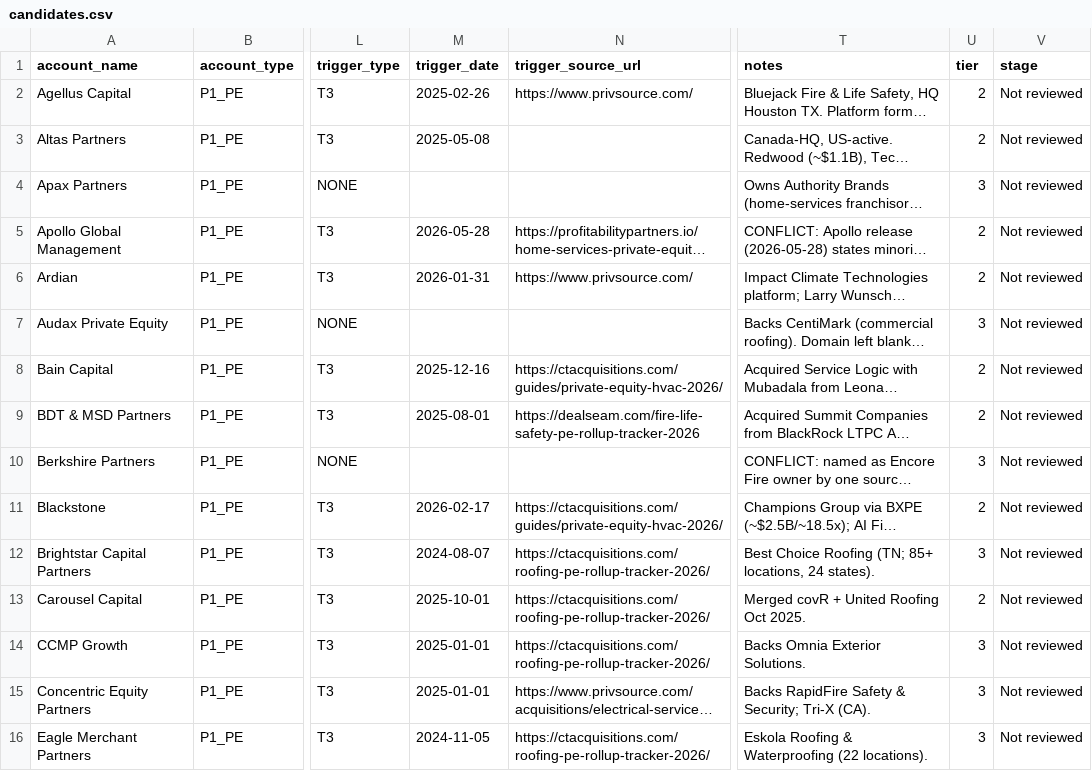
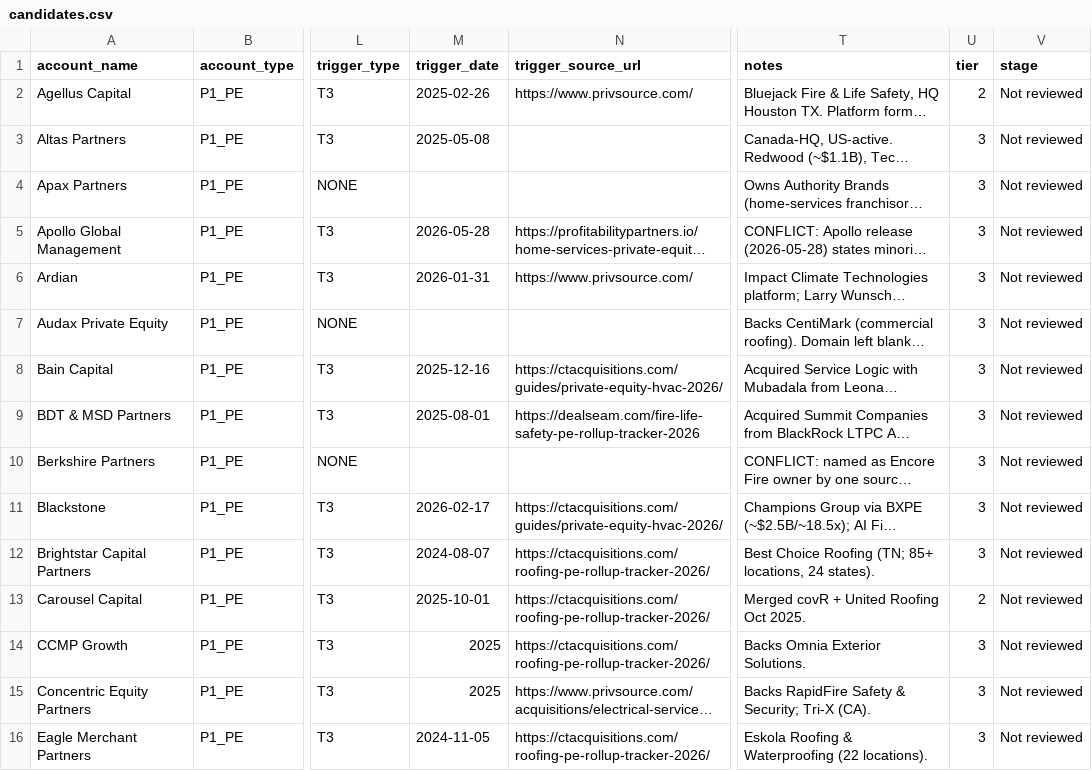
Before and after one commit to paulbryantbaker-art/SMBx, a CSV file: studio/clients/candidates.csv, drawn as a sheet; only a part is shown, gaps mark what is left out; long unchanged cells end in …; the diff covers the shown part only; the diff names each change by its address in the sheet, - before the commit and + after, or states it on an @@ line.

```diff
--- a/studio/clients/candidates.csv
+++ b/studio/clients/candidates.csv
-U3 (tier): 2
+U3 (tier): 3
-U5:U6 (tier): 2
+U5:U6 (tier): 3
-U8:U9 (tier): 2
+U8:U9 (tier): 3
-U11 (tier): 2
+U11 (tier): 3
-M14:M15 (trigger_date): 2025-01-01
+M14:M15 (trigger_date): 2025
```
Also changed, not shown: 36 edited cells elsewhere in this file, studio/clients/crm-bundle/02_organizations.csv, 1 other file.
